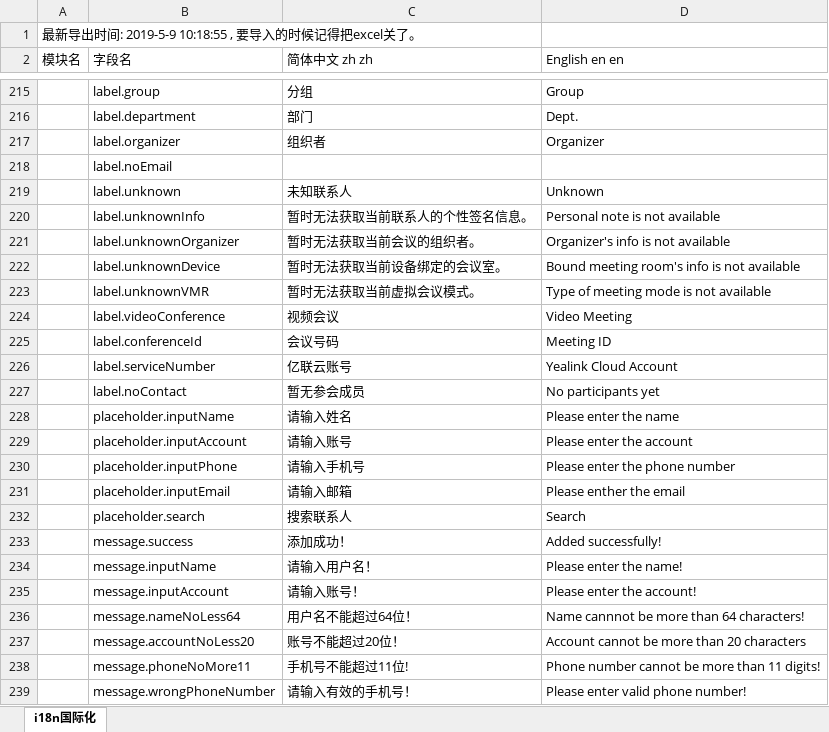
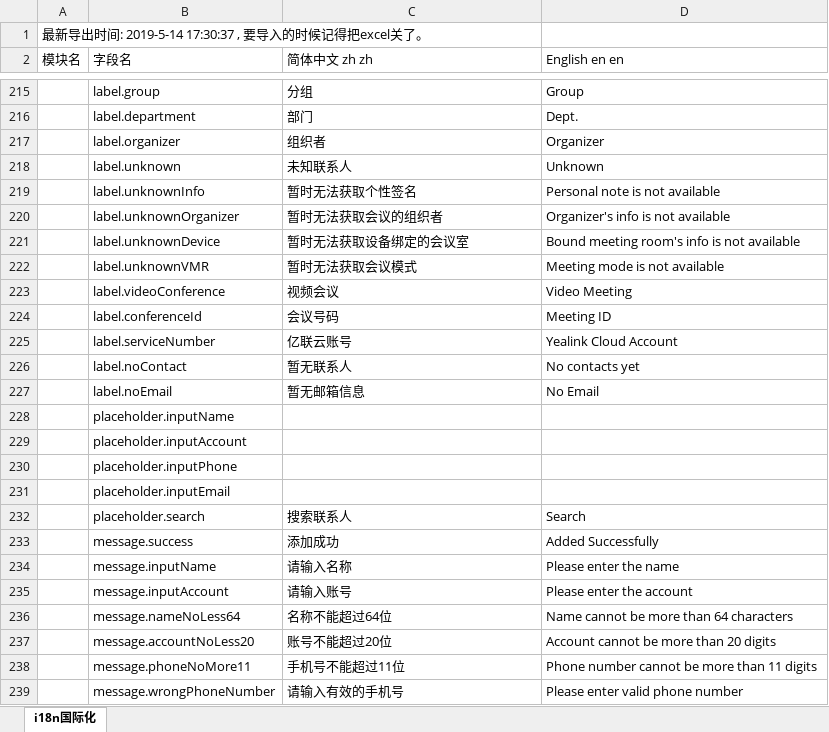
Before and after one commit to zeng450026937/vcd-h5, an Excel workbook: src/renderer/i18n/result.xlsx, sheet i18n国际化, drawn as a sheet; only a part is shown, gaps mark what is left out; values as stored, in another font and other column widths than the file's, no borders; removed rows and columns are numbered as before the commit, all else as after; the diff covers the shown part only; the diff names each change by its address in the sheet, - before the commit and + after, or states it on an @@ line.

```diff
--- a/src/renderer/i18n/result.xlsx (sheet i18n国际化)
+++ b/src/renderer/i18n/result.xlsx (sheet i18n国际化)
-A1 (模块名): …出时间: 2019-5-9 10:18:55 , 要导入…
+A1 (模块名): …出时间: 2019-5-14 17:30:37 , 要导入…
-row 218:  | label.noEmail
-C219 (简体中文 zh zh): 暂时无法获取当前联系人的个性签名信息。
+C219 (简体中文 zh zh): 暂时无法获取个性签名
-C220 (简体中文 zh zh): 暂时无法获取当前会议的组织者。
+C220 (简体中文 zh zh): 暂时无法获取会议的组织者
-C221 (简体中文 zh zh): 暂时无法获取当前设备绑定的会议室。
+C221 (简体中文 zh zh): 暂时无法获取设备绑定的会议室
-C222 (简体中文 zh zh): 暂时无法获取当前虚拟会议模式。
+C222 (简体中文 zh zh): 暂时无法获取会议模式
-D222 (English en en): Type of meeting mode is not available
+D222 (English en en): Meeting mode is not available
-C226 (简体中文 zh zh): 暂无参会成员
+C226 (简体中文 zh zh): 暂无联系人
-D226 (English en en): No participants yet
+D226 (English en en): No contacts yet
+row 227:  | label.noEmail | 暂无邮箱信息 | No Email
-C228 (简体中文 zh zh): 请输入姓名
+C228 (简体中文 zh zh): (empty)
-D228 (English en en): Please enter the name
+D228 (English en en): (empty)
-C229 (简体中文 zh zh): 请输入账号
+C229 (简体中文 zh zh): (empty)
-D229 (English en en): Please enter the account
+D229 (English en en): (empty)
-C230 (简体中文 zh zh): 请输入手机号
+C230 (简体中文 zh zh): (empty)
-D230 (English en en): Please enter the phone number
+D230 (English en en): (empty)
-C231 (简体中文 zh zh): 请输入邮箱
+C231 (简体中文 zh zh): (empty)
-D231 (English en en): Please enther the email
+D231 (English en en): (empty)
-C233 (简体中文 zh zh): 添加成功！
+C233 (简体中文 zh zh): 添加成功
-D233 (English en en): Added successfully!
+D233 (English en en): Added Successfully
-C234 (简体中文 zh zh): 请输入用户名！
+C234 (简体中文 zh zh): 请输入名称
-D234 (English en en): Please enter the name!
+D234 (English en en): Please enter the name
-C235 (简体中文 zh zh): 请输入账号！
+C235 (简体中文 zh zh): 请输入账号
-D235 (English en en): Please enter the account!
+D235 (English en en): Please enter the account
-C236 (简体中文 zh zh): 用户名不能超过64位！
+C236 (简体中文 zh zh): 名称不能超过64位
-D236 (English en en): Name cannnot be more than 64 characters!
+D236 (English en en): Name cannot be more than 64 characters
-C237 (简体中文 zh zh): 账号不能超过20位！
+C237 (简体中文 zh zh): 账号不能超过20位
-D237 (English en en): Account cannot be more than 20 characters
+D237 (English en en): Account cannot be more than 20 digits
-C238 (简体中文 zh zh): 手机号不能超过11位!
+C238 (简体中文 zh zh): 手机号不能超过11位
-D238 (English en en): Phone number cannot be more than 11 digits!
+D238 (English en en): Phone number cannot be more than 11 digits
-C239 (简体中文 zh zh): 请输入有效的手机号！
+C239 (简体中文 zh zh): 请输入有效的手机号
-D239 (English en en): Please enter valid phone number!
+D239 (English en en): Please enter valid phone number
```
Also changed, not shown: 5 moved rows and 135 edited cells elsewhere in this sheet, 15 other files.
